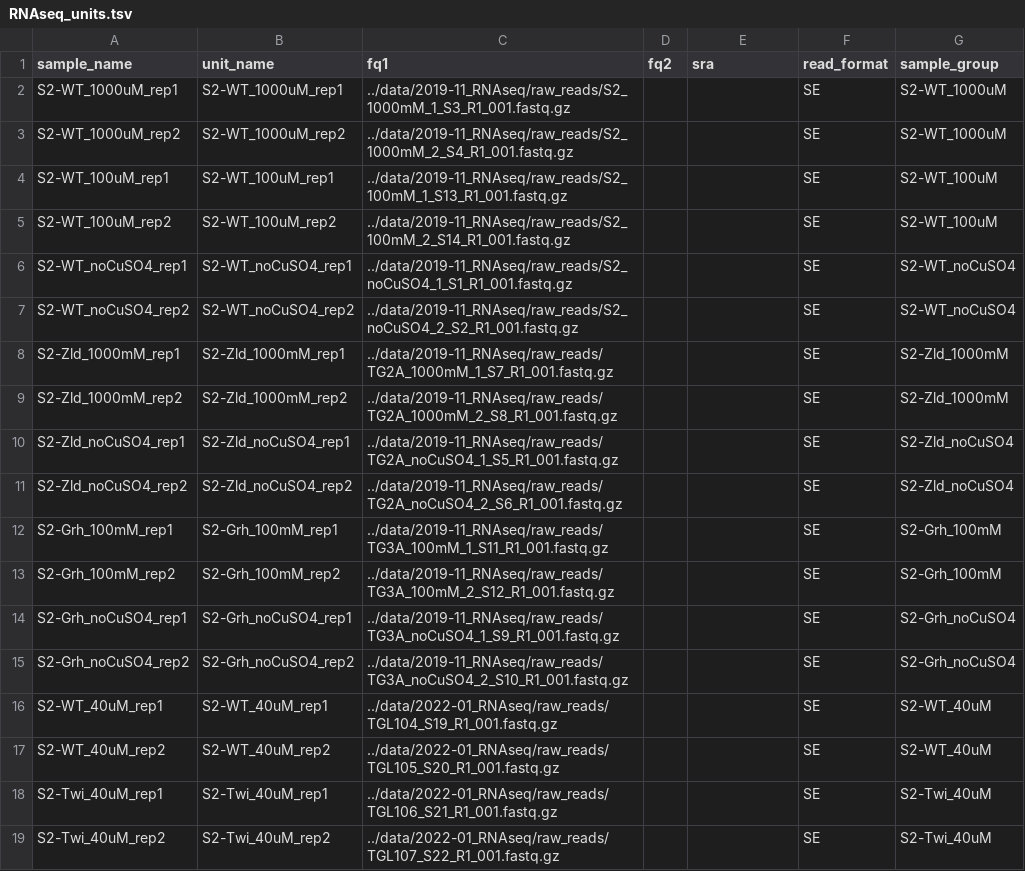
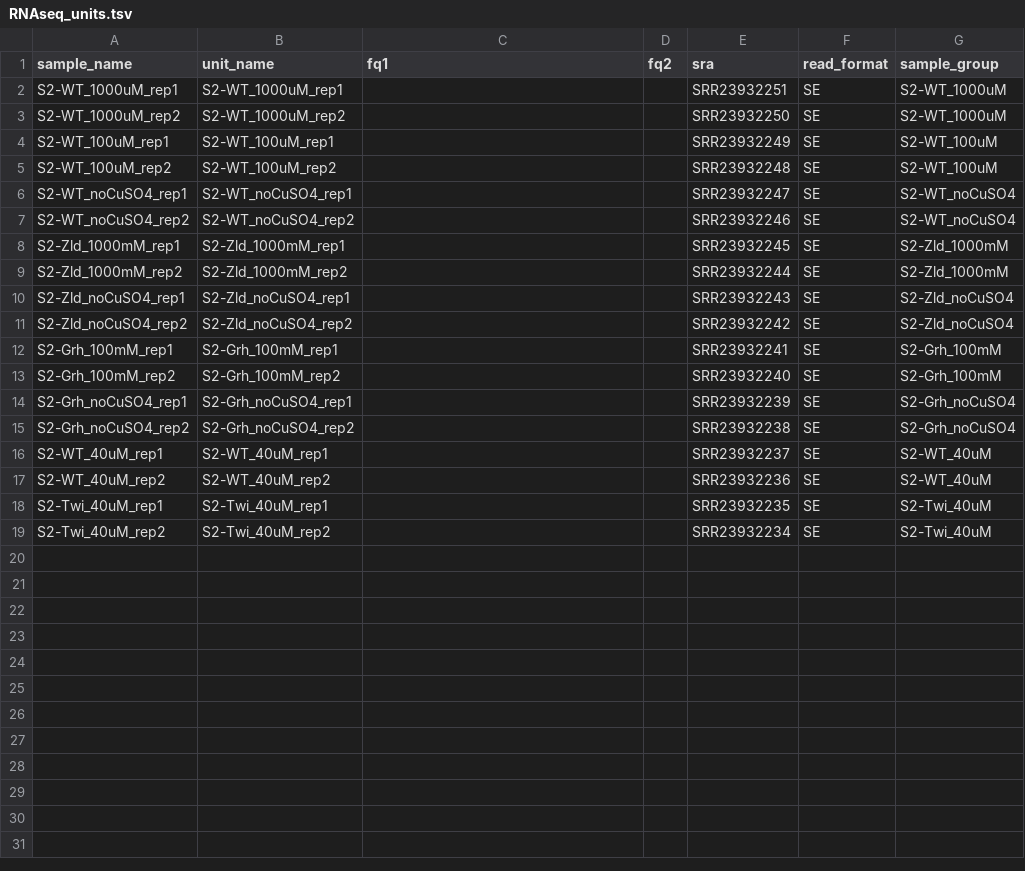
Before and after one commit to tjgibson/S2_pioneers_manuscript, a TSV file: config/RNAseq_units.tsv, drawn as a sheet.

Commit message:
add SRA accession numbers to config tables

```diff
--- a/config/RNAseq_units.tsv
+++ b/config/RNAseq_units.tsv
@@ -1,19 +1,19 @@
 sample_name	unit_name	fq1	fq2	sra	read_format	sample_group
-S2-WT_1000uM_rep1	S2-WT_1000uM_rep1	../data/2019-11_RNAseq/raw_reads/S2_1000mM_1_S3_R1_001.fastq.gz			SE	S2-WT_1000uM
-S2-WT_1000uM_rep2	S2-WT_1000uM_rep2	../data/2019-11_RNAseq/raw_reads/S2_1000mM_2_S4_R1_001.fastq.gz			SE	S2-WT_1000uM
-S2-WT_100uM_rep1	S2-WT_100uM_rep1	../data/2019-11_RNAseq/raw_reads/S2_100mM_1_S13_R1_001.fastq.gz			SE	S2-WT_100uM
-S2-WT_100uM_rep2	S2-WT_100uM_rep2	../data/2019-11_RNAseq/raw_reads/S2_100mM_2_S14_R1_001.fastq.gz			SE	S2-WT_100uM
-S2-WT_noCuSO4_rep1	S2-WT_noCuSO4_rep1	../data/2019-11_RNAseq/raw_reads/S2_noCuSO4_1_S1_R1_001.fastq.gz			SE	S2-WT_noCuSO4
-S2-WT_noCuSO4_rep2	S2-WT_noCuSO4_rep2	../data/2019-11_RNAseq/raw_reads/S2_noCuSO4_2_S2_R1_001.fastq.gz			SE	S2-WT_noCuSO4
-S2-Zld_1000mM_rep1	S2-Zld_1000mM_rep1	../data/2019-11_RNAseq/raw_reads/TG2A_1000mM_1_S7_R1_001.fastq.gz			SE	S2-Zld_1000mM
-S2-Zld_1000mM_rep2	S2-Zld_1000mM_rep2	../data/2019-11_RNAseq/raw_reads/TG2A_1000mM_2_S8_R1_001.fastq.gz			SE	S2-Zld_1000mM
-S2-Zld_noCuSO4_rep1	S2-Zld_noCuSO4_rep1	../data/2019-11_RNAseq/raw_reads/TG2A_noCuSO4_1_S5_R1_001.fastq.gz			SE	S2-Zld_noCuSO4
-S2-Zld_noCuSO4_rep2	S2-Zld_noCuSO4_rep2	../data/2019-11_RNAseq/raw_reads/TG2A_noCuSO4_2_S6_R1_001.fastq.gz			SE	S2-Zld_noCuSO4
-S2-Grh_100mM_rep1	S2-Grh_100mM_rep1	../data/2019-11_RNAseq/raw_reads/TG3A_100mM_1_S11_R1_001.fastq.gz			SE	S2-Grh_100mM
-S2-Grh_100mM_rep2	S2-Grh_100mM_rep2	../data/2019-11_RNAseq/raw_reads/TG3A_100mM_2_S12_R1_001.fastq.gz			SE	S2-Grh_100mM
-S2-Grh_noCuSO4_rep1	S2-Grh_noCuSO4_rep1	../data/2019-11_RNAseq/raw_reads/TG3A_noCuSO4_1_S9_R1_001.fastq.gz			SE	S2-Grh_noCuSO4
-S2-Grh_noCuSO4_rep2	S2-Grh_noCuSO4_rep2	../data/2019-11_RNAseq/raw_reads/TG3A_noCuSO4_2_S10_R1_001.fastq.gz			SE	S2-Grh_noCuSO4
-S2-WT_40uM_rep1	S2-WT_40uM_rep1	../data/2022-01_RNAseq/raw_reads/TGL104_S19_R1_001.fastq.gz			SE	S2-WT_40uM
-S2-WT_40uM_rep2	S2-WT_40uM_rep2	../data/2022-01_RNAseq/raw_reads/TGL105_S20_R1_001.fastq.gz			SE	S2-WT_40uM
-S2-Twi_40uM_rep1	S2-Twi_40uM_rep1	../data/2022-01_RNAseq/raw_reads/TGL106_S21_R1_001.fastq.gz			SE	S2-Twi_40uM
-S2-Twi_40uM_rep2	S2-Twi_40uM_rep2	../data/2022-01_RNAseq/raw_reads/TGL107_S22_R1_001.fastq.gz			SE	S2-Twi_40uM
+S2-WT_1000uM_rep1	S2-WT_1000uM_rep1			SRR23932251	SE	S2-WT_1000uM
+S2-WT_1000uM_rep2	S2-WT_1000uM_rep2			SRR23932250	SE	S2-WT_1000uM
+S2-WT_100uM_rep1	S2-WT_100uM_rep1			SRR23932249	SE	S2-WT_100uM
+S2-WT_100uM_rep2	S2-WT_100uM_rep2			SRR23932248	SE	S2-WT_100uM
+S2-WT_noCuSO4_rep1	S2-WT_noCuSO4_rep1			SRR23932247	SE	S2-WT_noCuSO4
+S2-WT_noCuSO4_rep2	S2-WT_noCuSO4_rep2			SRR23932246	SE	S2-WT_noCuSO4
+S2-Zld_1000mM_rep1	S2-Zld_1000mM_rep1			SRR23932245	SE	S2-Zld_1000mM
+S2-Zld_1000mM_rep2	S2-Zld_1000mM_rep2			SRR23932244	SE	S2-Zld_1000mM
+S2-Zld_noCuSO4_rep1	S2-Zld_noCuSO4_rep1			SRR23932243	SE	S2-Zld_noCuSO4
+S2-Zld_noCuSO4_rep2	S2-Zld_noCuSO4_rep2			SRR23932242	SE	S2-Zld_noCuSO4
+S2-Grh_100mM_rep1	S2-Grh_100mM_rep1			SRR23932241	SE	S2-Grh_100mM
+S2-Grh_100mM_rep2	S2-Grh_100mM_rep2			SRR23932240	SE	S2-Grh_100mM
+S2-Grh_noCuSO4_rep1	S2-Grh_noCuSO4_rep1			SRR23932239	SE	S2-Grh_noCuSO4
+S2-Grh_noCuSO4_rep2	S2-Grh_noCuSO4_rep2			SRR23932238	SE	S2-Grh_noCuSO4
+S2-WT_40uM_rep1	S2-WT_40uM_rep1			SRR23932237	SE	S2-WT_40uM
+S2-WT_40uM_rep2	S2-WT_40uM_rep2			SRR23932236	SE	S2-WT_40uM
+S2-Twi_40uM_rep1	S2-Twi_40uM_rep1			SRR23932235	SE	S2-Twi_40uM
+S2-Twi_40uM_rep2	S2-Twi_40uM_rep2			SRR23932234	SE	S2-Twi_40uM
```
Also changed, not shown: config/ATACseq_units.tsv, config/TF_CR_units.tsv, 2 other files.
